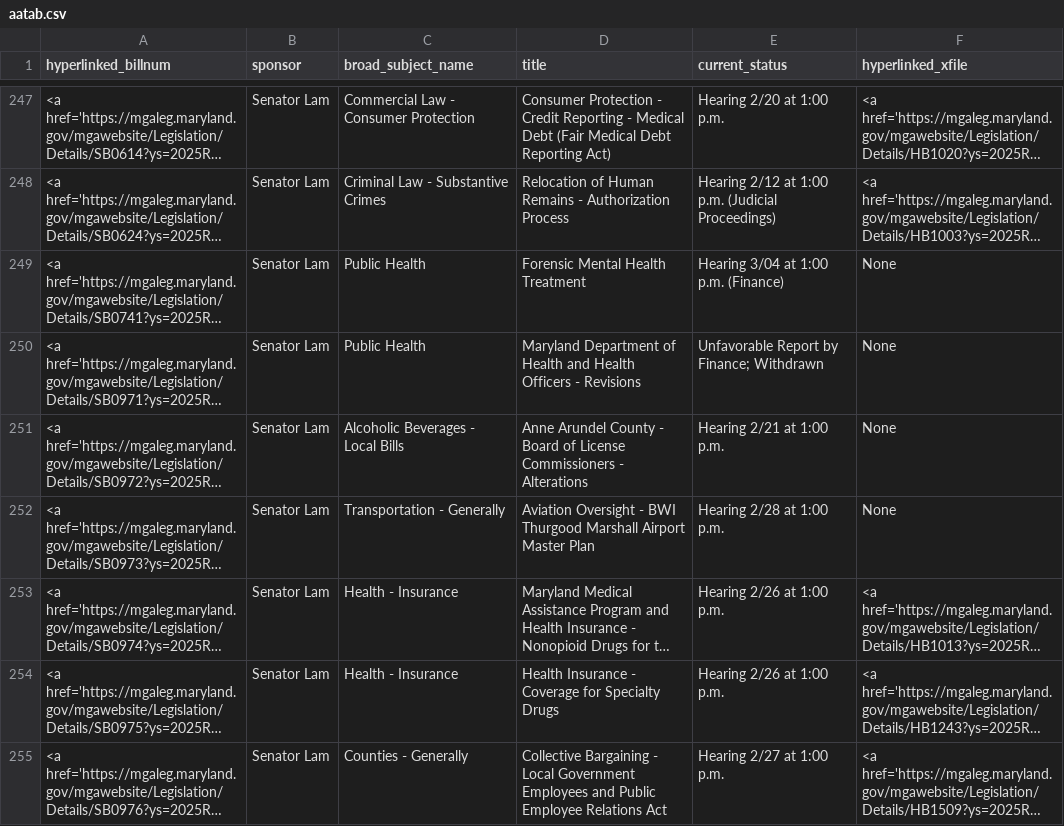
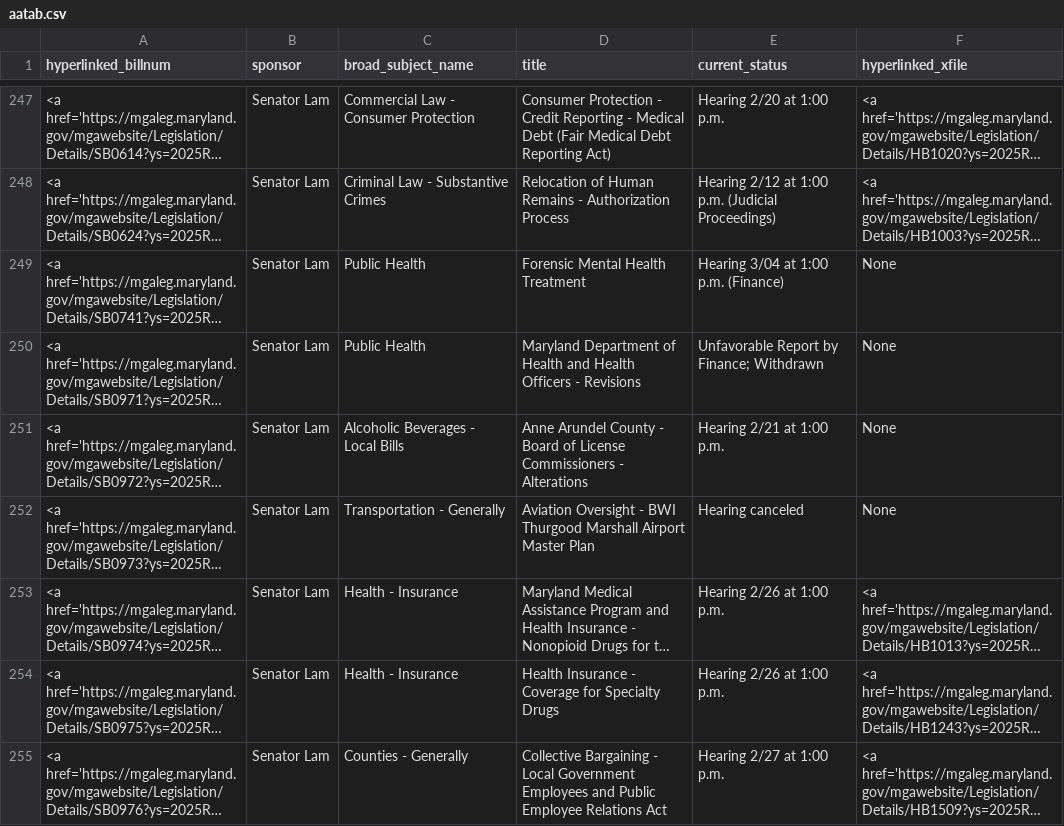
Before and after one commit to Baltimore-Sun/md-ga-bill-tracker, a CSV file: aatab.csv, drawn as a sheet; only a part is shown, gaps mark what is left out; long unchanged cells end in …; the diff names each change by its address in the sheet, - before the commit and + after, or states it on an @@ line.

```diff
--- a/aatab.csv
+++ b/aatab.csv
-E252 (current_status): Hearing 2/28 at 1:00 p.m.
+E252 (current_status): Hearing canceled
```
Also changed, not shown: howtab.csv.
